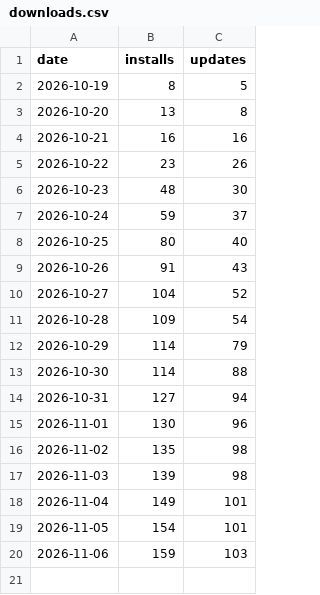
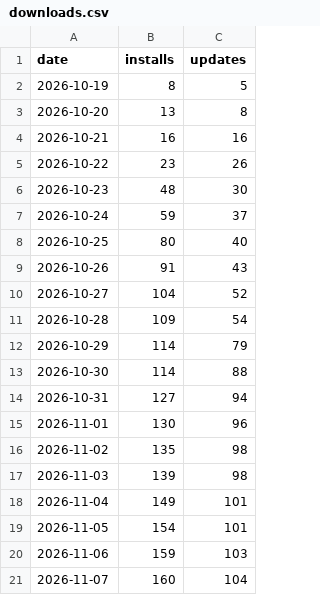
Before and after one commit to ArkHak/poklio, a CSV file: downloads.csv, drawn as a sheet.

```diff
--- a/downloads.csv
+++ b/downloads.csv
@@ -20 +20,2 @@ date,installs,updates
 2026-11-06,159,103
+2026-11-07,160,104
```
Also changed, not shown: 6 other files.
